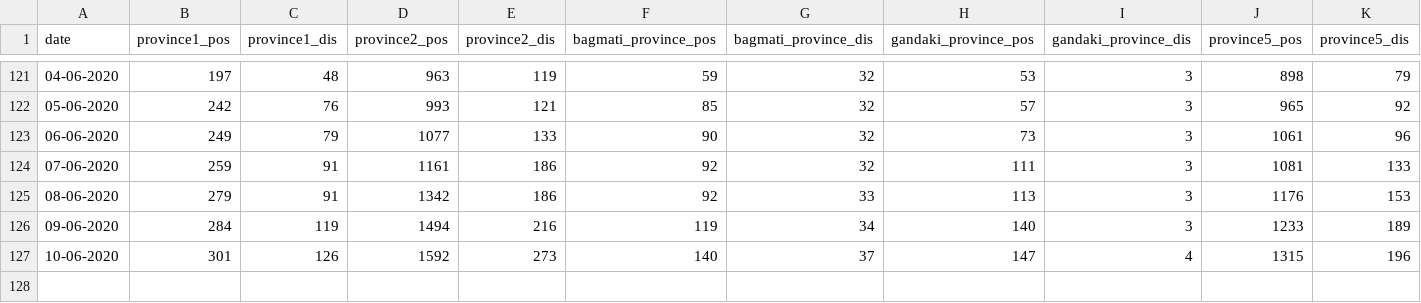
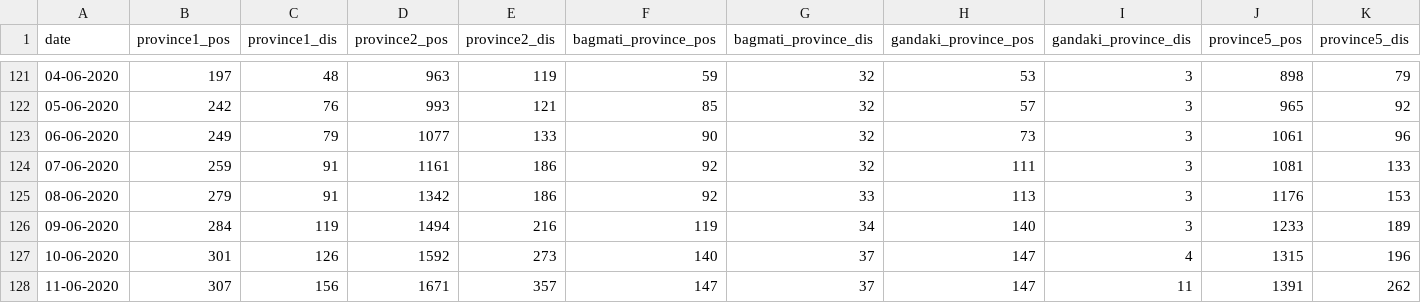
Before and after one commit to Rhitabrat/covid-19-cases-nepal, a CSV file: data/data.csv, drawn as a sheet; only a part is shown, gaps mark what is left out; rows hold the shown columns only; the diff names each change by its address in the sheet, - before the commit and + after, or states it on an @@ line.

Commit message:
data updated

```diff
--- a/data/data.csv
+++ b/data/data.csv
+row 128: 11-06-2020 | 307 | 156 | 1671 | 357 | 147 | 37 | 147 | 11 | 1391 | 262
```
